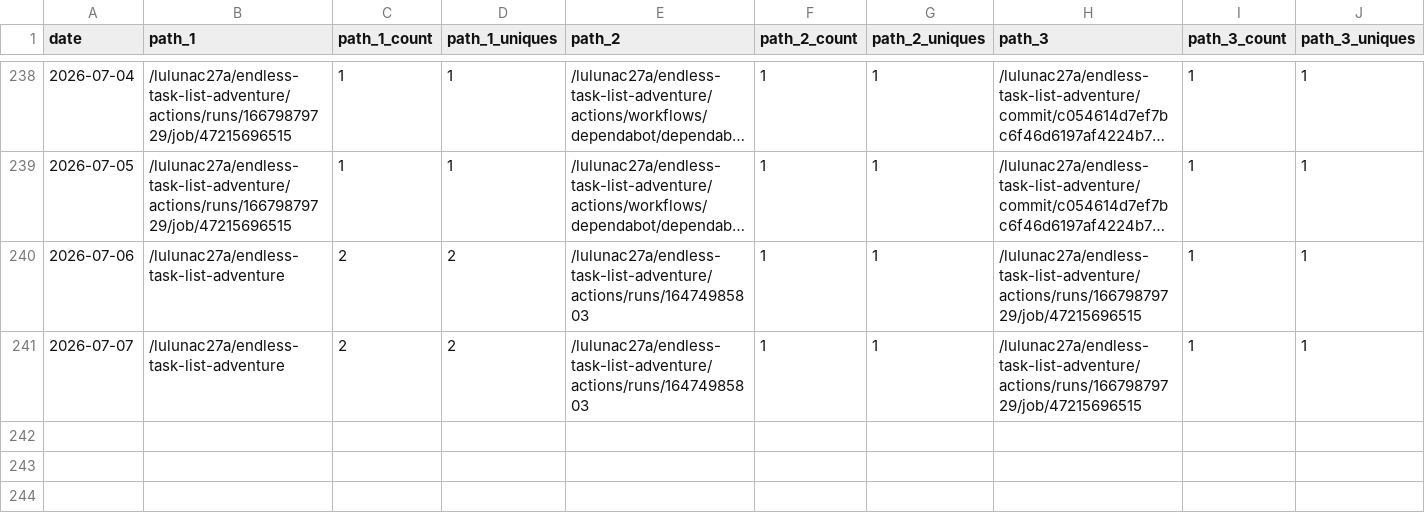
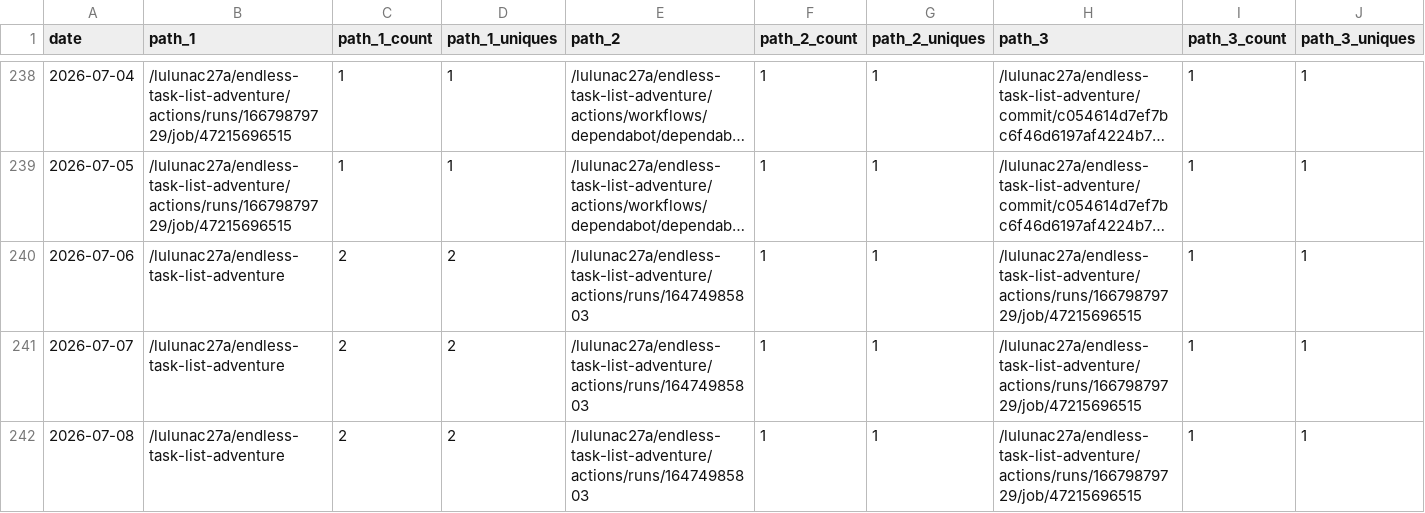
Before and after one commit to lulunac27a/github-repo-traffic-stats, a CSV file: data/github_paths/endless-task-list-adventure.csv, drawn as a sheet; only a part is shown, gaps mark what is left out; long unchanged cells end in …; rows hold the shown columns only; the diff names each change by its address in the sheet, - before the commit and + after, or states it on an @@ line.

```diff
--- a/data/github_paths/endless-task-list-adventure.csv
+++ b/data/github_paths/endless-task-list-adventure.csv
+row 242: 2026-07-08 | /lulunac27a/endless-task-list-adventure | 2 | 2 | /lulunac27a/endless-task-list-adventure/actions/runs/16474985803 | 1 | 1 | /lulunac27a/endless-task-list-adventure/actions/runs/16679879729/job/47215696515 | 1 | 1
```
Also changed, not shown: data/github_paths/flask-endless-task-list-app.csv, data/github_paths/gamification-task-list-vue-typescript.csv, 52 other files.
